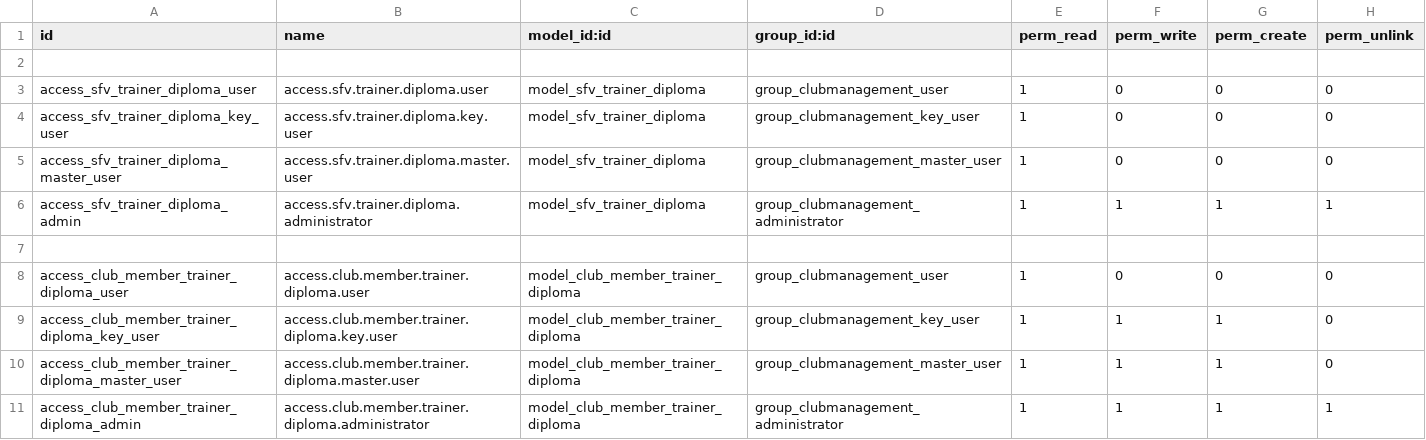
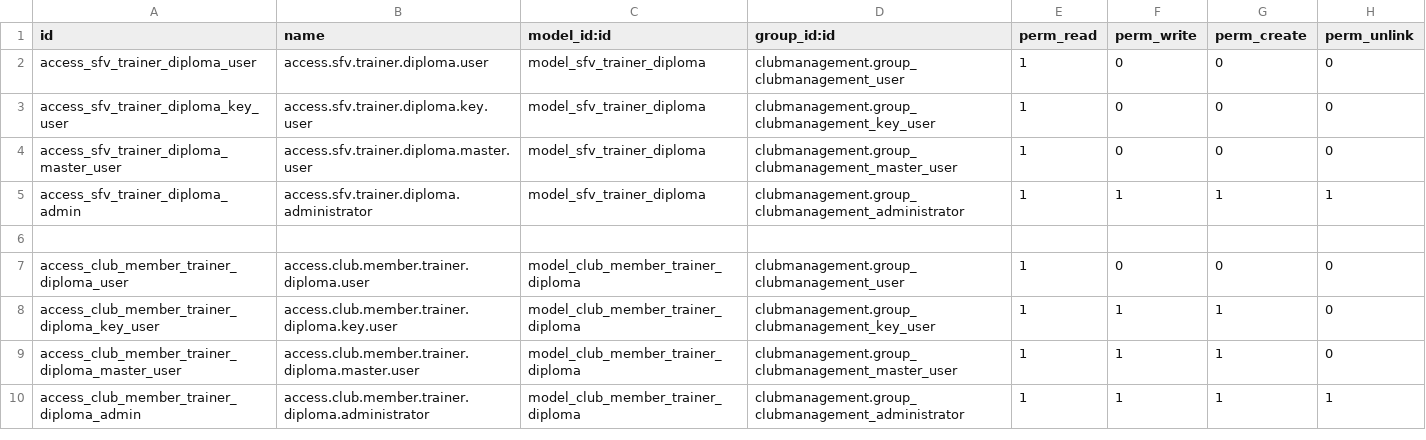
Before and after one commit to michi-blicki/l10n_ch_clubmanagement_sfv, a CSV file: security/ir.model.access.csv, drawn as a sheet.

Commit message:
0.4a: align with clubmanagement main module

```diff
--- a/security/ir.model.access.csv
+++ b/security/ir.model.access.csv
@@ -1,11 +1,10 @@
 id,name,model_id:id,group_id:id,perm_read,perm_write,perm_create,perm_unlink
+access_sfv_trainer_diploma_user,access.sfv.trainer.diploma.user,model_sfv_trainer_diploma,clubmanagement.group_clubmanagement_user,1,0,0,0
+access_sfv_trainer_diploma_key_user,access.sfv.trainer.diploma.key.user,model_sfv_trainer_diploma,clubmanagement.group_clubmanagement_key_user,1,0,0,0
+access_sfv_trainer_diploma_master_user,access.sfv.trainer.diploma.master.user,model_sfv_trainer_diploma,clubmanagement.group_clubmanagement_master_user,1,0,0,0
+access_sfv_trainer_diploma_admin,access.sfv.trainer.diploma.administrator,model_sfv_trainer_diploma,clubmanagement.group_clubmanagement_administrator,1,1,1,1
 
-access_sfv_trainer_diploma_user,access.sfv.trainer.diploma.user,model_sfv_trainer_diploma,group_clubmanagement_user,1,0,0,0
-access_sfv_trainer_diploma_key_user,access.sfv.trainer.diploma.key.user,model_sfv_trainer_diploma,group_clubmanagement_key_user,1,0,0,0
-access_sfv_trainer_diploma_master_user,access.sfv.trainer.diploma.master.user,model_sfv_trainer_diploma,group_clubmanagement_master_user,1,0,0,0
-access_sfv_trainer_diploma_admin,access.sfv.trainer.diploma.administrator,model_sfv_trainer_diploma,group_clubmanagement_administrator,1,1,1,1
-
-access_club_member_trainer_diploma_user,access.club.member.trainer.diploma.user,model_club_member_trainer_diploma,group_clubmanagement_user,1,0,0,0
-access_club_member_trainer_diploma_key_user,access.club.member.trainer.diploma.key.user,model_club_member_trainer_diploma,group_clubmanagement_key_user,1,1,1,0
-access_club_member_trainer_diploma_master_user,access.club.member.trainer.diploma.master.user,model_club_member_trainer_diploma,group_clubmanagement_master_user,1,1,1,0
-access_club_member_trainer_diploma_admin,access.club.member.trainer.diploma.administrator,model_club_member_trainer_diploma,group_clubmanagement_administrator,1,1,1,1
+access_club_member_trainer_diploma_user,access.club.member.trainer.diploma.user,model_club_member_trainer_diploma,clubmanagement.group_clubmanagement_user,1,0,0,0
+access_club_member_trainer_diploma_key_user,access.club.member.trainer.diploma.key.user,model_club_member_trainer_diploma,clubmanagement.group_clubmanagement_key_user,1,1,1,0
+access_club_member_trainer_diploma_master_user,access.club.member.trainer.diploma.master.user,model_club_member_trainer_diploma,clubmanagement.group_clubmanagement_master_user,1,1,1,0
+access_club_member_trainer_diploma_admin,access.club.member.trainer.diploma.administrator,model_club_member_trainer_diploma,clubmanagement.group_clubmanagement_administrator,1,1,1,1
```
Also changed, not shown: 9 other files.
